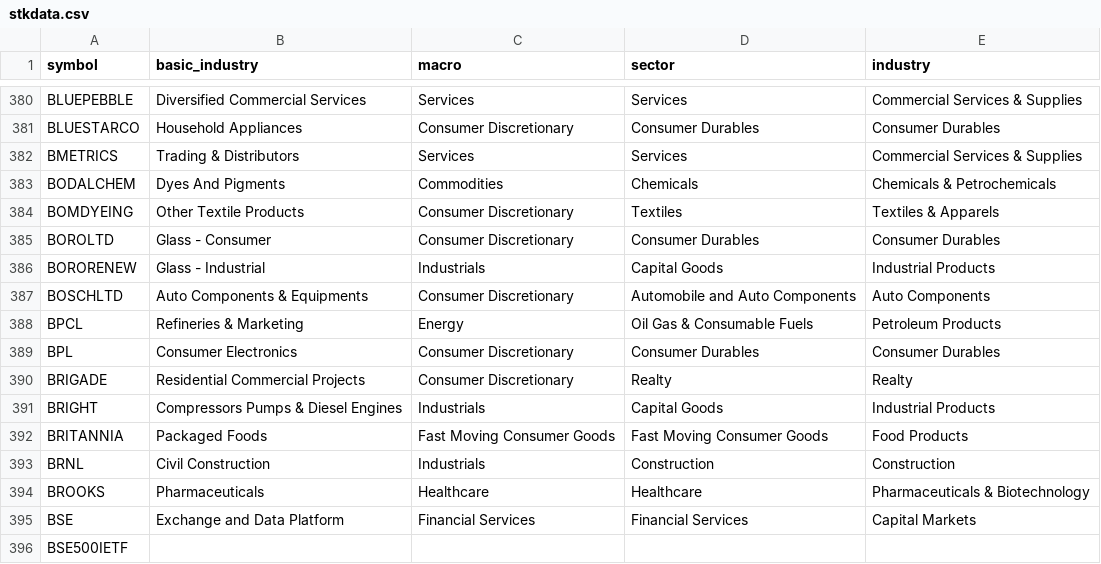
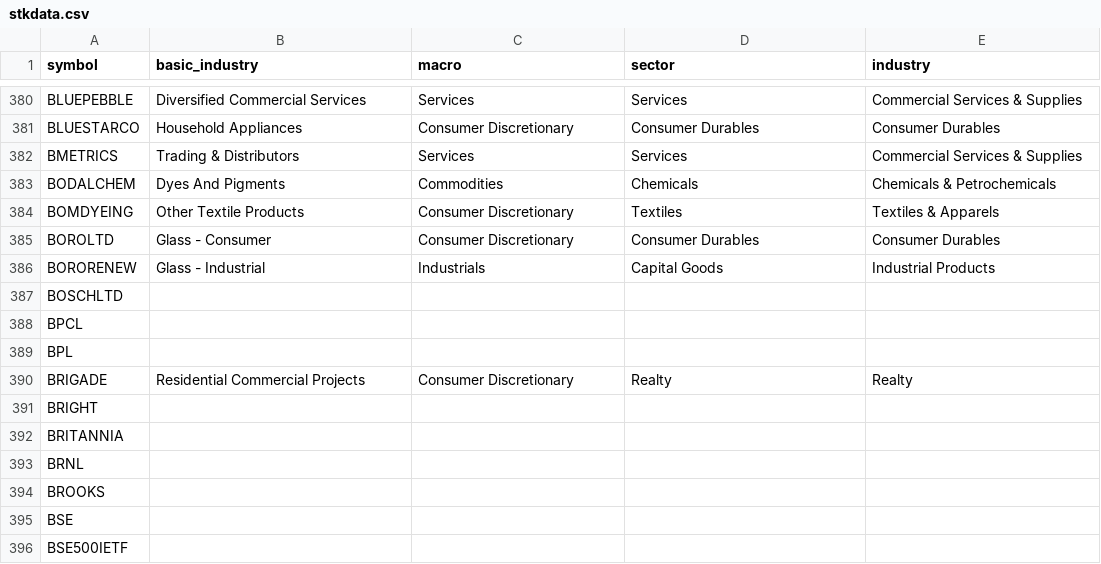
Before and after one commit to nikunjbaheti/NSE-Insider-Trading, a CSV file: stkdata.csv, drawn as a sheet; only a part is shown, gaps mark what is left out; the diff covers the shown part only.

```diff
--- a/stkdata.csv
+++ b/stkdata.csv
@@ -386,11 +386,11 @@ BOROLTD,Glass - Consumer,Consumer Discretionary,Consumer Durables,Consumer Durab
 BORORENEW,Glass - Industrial,Industrials,Capital Goods,Industrial Products
-BOSCHLTD,Auto Components & Equipments,Consumer Discretionary,Automobile and Auto Components,Auto Components
-BPCL,Refineries & Marketing,Energy,Oil Gas & Consumable Fuels,Petroleum Products
-BPL,Consumer Electronics,Consumer Discretionary,Consumer Durables,Consumer Durables
+BOSCHLTD,,,,
+BPCL,,,,
+BPL,,,,
 BRIGADE,Residential Commercial Projects,Consumer Discretionary,Realty,Realty
-BRIGHT,Compressors Pumps & Diesel Engines,Industrials,Capital Goods,Industrial Products
-BRITANNIA,Packaged Foods,Fast Moving Consumer Goods,Fast Moving Consumer Goods,Food Products
-BRNL,Civil Construction,Industrials,Construction,Construction
-BROOKS,Pharmaceuticals,Healthcare,Healthcare,Pharmaceuticals & Biotechnology
-BSE,Exchange and Data Platform,Financial Services,Financial Services,Capital Markets
+BRIGHT,,,,
+BRITANNIA,,,,
+BRNL,,,,
+BROOKS,,,,
+BSE,,,,
 BSE500IETF,,,,
```
Also changed, not shown: 24 edited cells elsewhere in this file.
